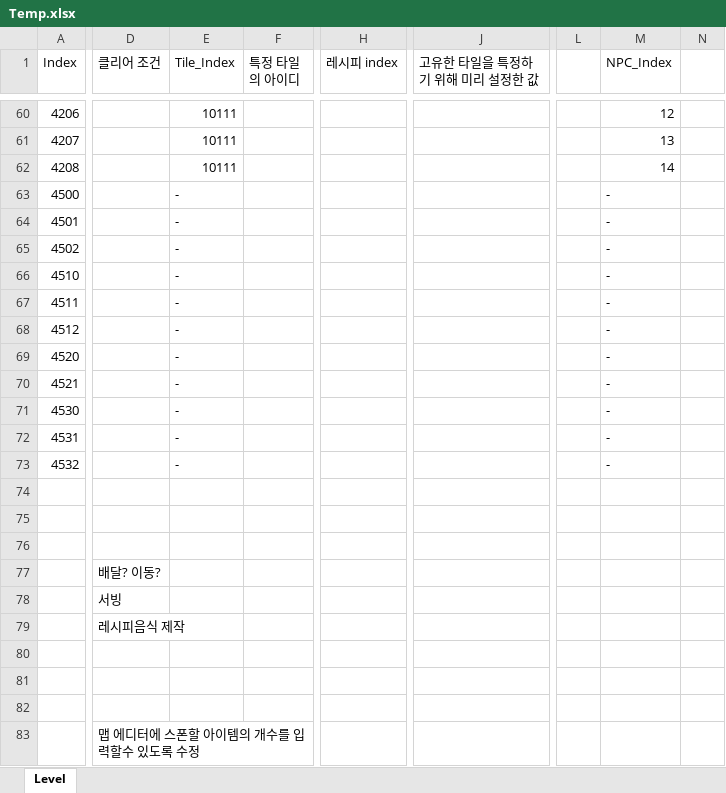
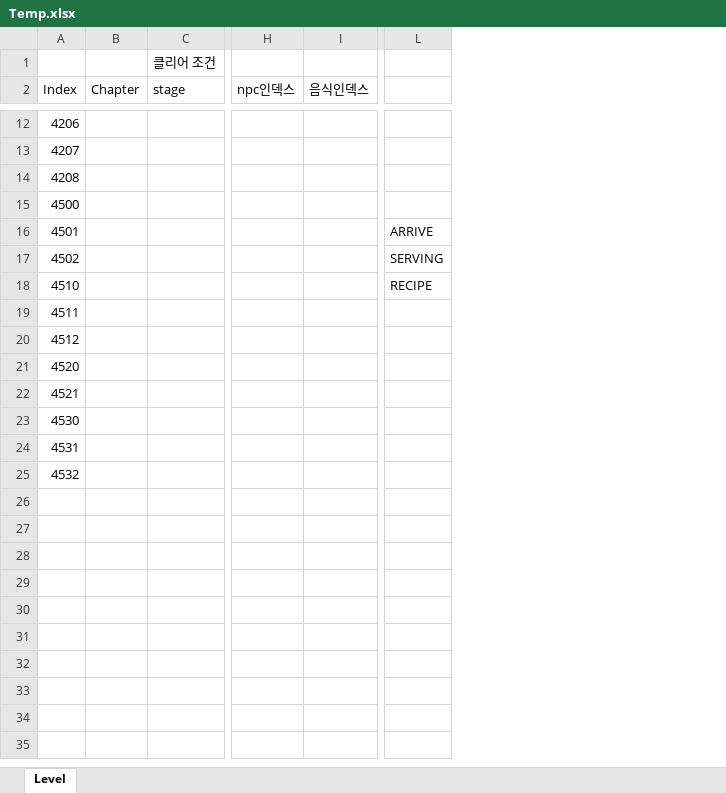
Before and after one commit to Ludning/ProjectVCG, an Excel workbook: Assets/Resources/Xlsx/Temp.xlsx, sheet Level, drawn as a sheet; only a part is shown, gaps mark what is left out; values as stored, in another font and other column widths than the file's, no cell formats; removed rows and columns are numbered as before the commit, all else as after; rows hold the shown columns only; the diff covers the shown part only; the diff names each change by its address in the sheet, - before the commit and + after, or states it on an @@ line.

```diff
--- a/Assets/Resources/Xlsx/Temp.xlsx (sheet Level)
+++ b/Assets/Resources/Xlsx/Temp.xlsx (sheet Level)
+column B (Chapter), empty
+column C (stage), empty
-column D (클리어 조건), empty
-column E (Tile_Index), rows 60-73: 10111 | 10111 | 10111 | - | - | - | - | - | - | - | - | - | - | -
-column F (특정 타일의 아이디), empty
-column H (레시피 index), empty
-column J (고유한 타일을 특정하기 위해 미리 설정한 값), empty
+column H (npc인덱스), empty
+column I (음식인덱스), empty
-column L, empty
-column M (NPC_Index), rows 60-73: 12 | 13 | 14 | - | - | - | - | - | - | - | - | - | - | -
-column N, empty
+column L, rows 16-18: ARRIVE | SERVING | RECIPE
+row 1:  |  | 클리어 조건
-row 74: (empty)
-row 75: (empty)
-row 76: (empty)
-row 77:  | 배달? 이동?
-row 78:  | 서빙
-row 79:  | 레시피음식 제작
-row 80: (empty)
-row 81: (empty)
-row 82: (empty)
-row 83:  | 맵 에디터에 스폰할 아이템의 개수를 입력할수 있도록 수정
```
Also changed, not shown: 49 removed rows, 4 added columns and 4 edited cells elsewhere in this sheet, cell formats, Assets/Resources/Xlsx/AssetAddress.xlsx, 11 other files.
